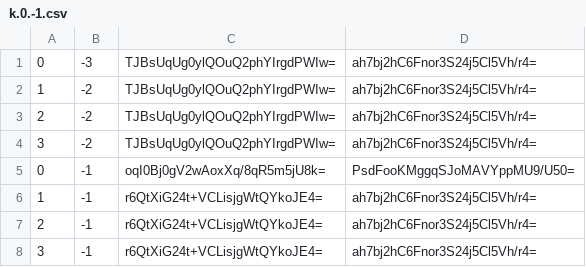
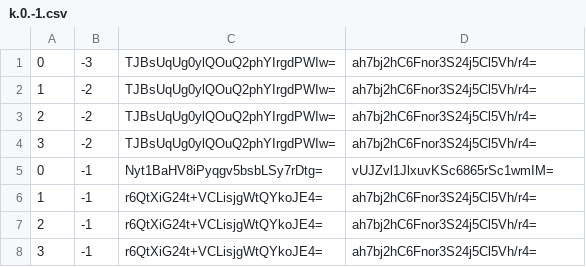
Before and after one commit to haveyouwantto/MapleTownMap, a CSV file: tiles/zoom.-1/metadata/k.0.-1.csv, drawn as a sheet.

```diff
--- a/tiles/zoom.-1/metadata/k.0.-1.csv
+++ b/tiles/zoom.-1/metadata/k.0.-1.csv
@@ -4,3 +4,3 @@
 3,-2,TJBsUqUg0ylQOuQ2phYIrgdPWIw=,ah7bj2hC6Fnor3S24j5Cl5Vh/r4=
-0,-1,oqI0Bj0gV2wAoxXq/8qR5m5jU8k=,PsdFooKMggqSJoMAVYppMU9/U50=
+0,-1,Nyt1BaHV8iPyqgv5bsbLSy7rDtg=,vUJZvl1JlxuvKSc6865rSc1wmIM=
 1,-1,r6QtXiG24t+VCLisjgWtQYkoJE4=,ah7bj2hC6Fnor3S24j5Cl5Vh/r4=
```
Also changed, not shown: tiles/zoom.-1/metadata/k.-1.-1.csv, tiles/zoom.-1/metadata/k.-1.0.csv, 46 other files.
